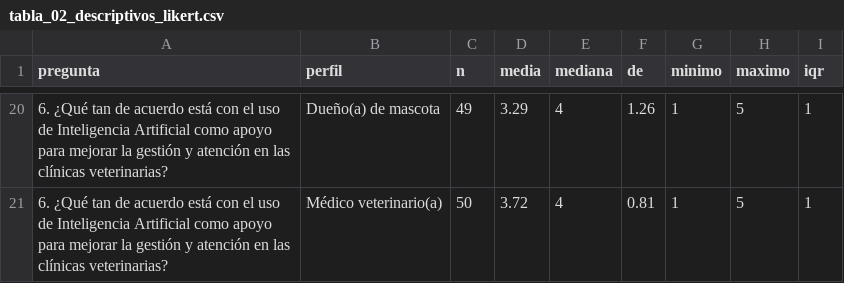
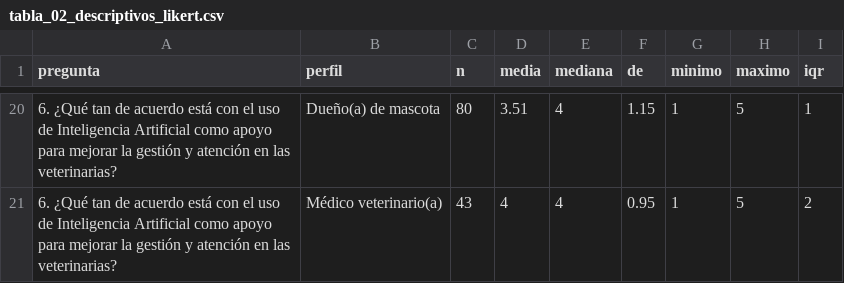
Before and after one commit to gleiston-guerrero/SGCV-IA, a CSV file: 07_Datos/resultados/tabla_02_descriptivos_likert.csv, drawn as a sheet; only a part is shown, gaps mark what is left out; the diff covers the shown part only.

```diff
--- a/07_Datos/resultados/tabla_02_descriptivos_likert.csv
+++ b/07_Datos/resultados/tabla_02_descriptivos_likert.csv
@@ -20,2 +20,2 @@
-"6. ¿Qué tan de acuerdo está con el uso de Inteligencia Artificial como apoyo para mejorar la gestión y atención en las clínicas veterinarias?","Dueño(a) de mascota",49,3.29,4,1.26,1,5,1
-"6. ¿Qué tan de acuerdo está con el uso de Inteligencia Artificial como apoyo para mejorar la gestión y atención en las clínicas veterinarias?","Médico veterinario(a)",50,3.72,4,0.81,1,5,1
+"6. ¿Qué tan de acuerdo está con el uso de Inteligencia Artificial como apoyo para mejorar la gestión y atención en las veterinarias?","Dueño(a) de mascota",80,3.51,4,1.15,1,5,1
+"6. ¿Qué tan de acuerdo está con el uso de Inteligencia Artificial como apoyo para mejorar la gestión y atención en las veterinarias?","Médico veterinario(a)",43,4,4,0.95,1,5,2
```
Also changed, not shown: 6 added rows, 6 removed rows and 51 edited cells elsewhere in this file.
